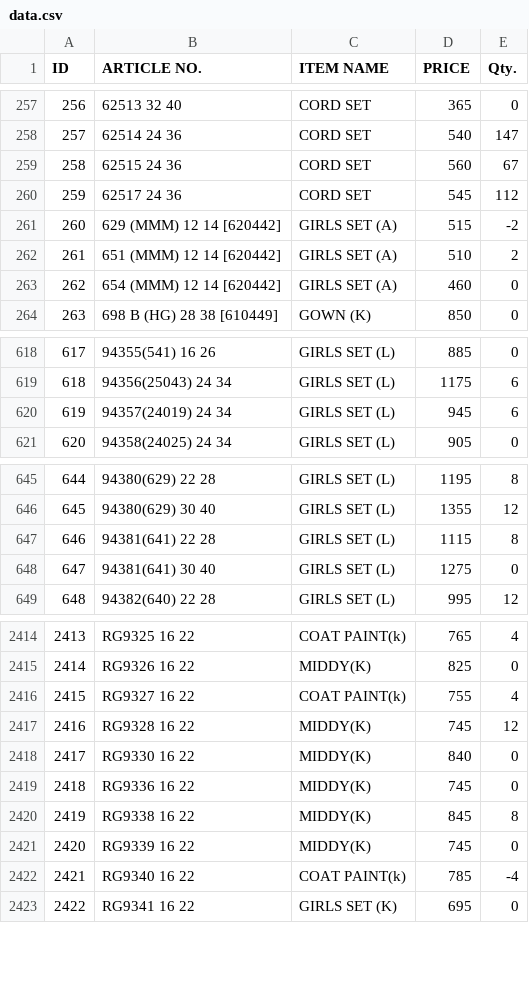
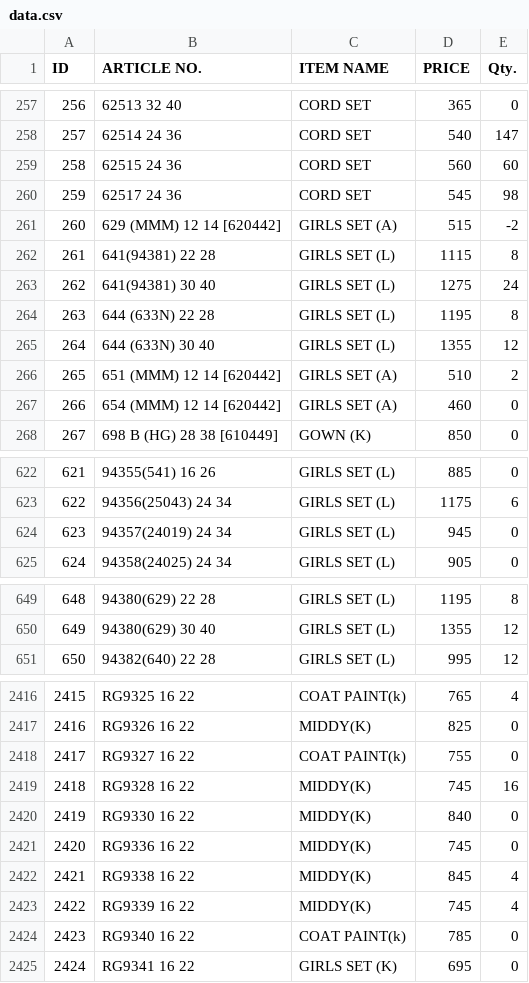
Before and after one commit to sanjeevsh1986/stock-data, a CSV file: data.csv, drawn as a sheet; only a part is shown, gaps mark what is left out; removed rows and columns are numbered as before the commit, all else as after; the diff covers the shown part only; the diff names each change by its address in the sheet, - before the commit and + after, or states it on an @@ line.

Commit message:
Add files via upload

```diff
--- a/data.csv
+++ b/data.csv
-E259 (Qty.): 67
+E259 (Qty.): 60
-E260 (Qty.): 112
+E260 (Qty.): 98
+row 262: 261 | 641(94381) 22 28 | GIRLS SET (L) | 1115 | 8
+row 263: 262 | 641(94381) 30 40 | GIRLS SET (L) | 1275 | 24
+row 264: 263 | 644 (633N) 22 28 | GIRLS SET (L) | 1195 | 8
+row 265: 264 | 644 (633N) 30 40 | GIRLS SET (L) | 1355 | 12
@@ column A (ID) renumbered from row 266 down @@
-E624 (Qty.): 6
+E624 (Qty.): 0
-row 647: 646 | 94381(641) 22 28 | GIRLS SET (L) | 1115 | 8
-row 648: 647 | 94381(641) 30 40 | GIRLS SET (L) | 1275 | 0
-E2418 (Qty.): 4
+E2418 (Qty.): 0
-E2419 (Qty.): 12
+E2419 (Qty.): 16
-E2422 (Qty.): 8
+E2422 (Qty.): 4
-E2423 (Qty.): 0
+E2423 (Qty.): 4
-E2424 (Qty.): -4
+E2424 (Qty.): 0
```
Also changed, not shown: 14 edited cells elsewhere in this file.
